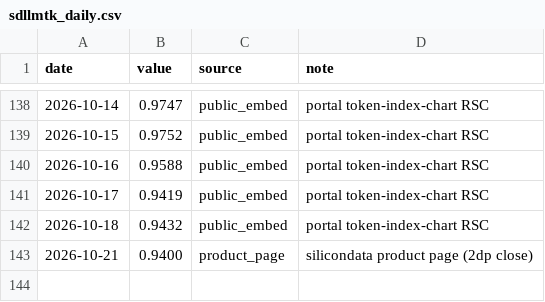
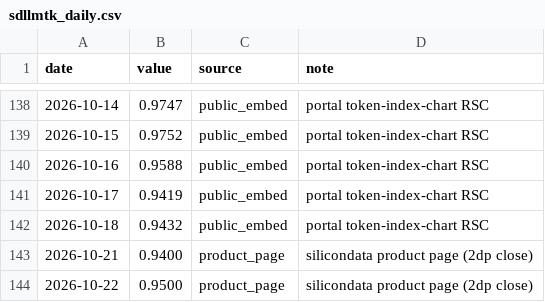
Before and after one commit to novaevo905/llm-market-dashboard, a CSV file: scripts/sdllmtk_daily.csv, drawn as a sheet; only a part is shown, gaps mark what is left out.

```diff
--- a/scripts/sdllmtk_daily.csv
+++ b/scripts/sdllmtk_daily.csv
@@ -143 +143,2 @@ date,value,source,note
 2026-10-21,0.9400,product_page,silicondata product page (2dp close)
+2026-10-22,0.9500,product_page,silicondata product page (2dp close)
```
Also changed, not shown: scripts/expenditure_proxy_daily.csv, 2 other files.
